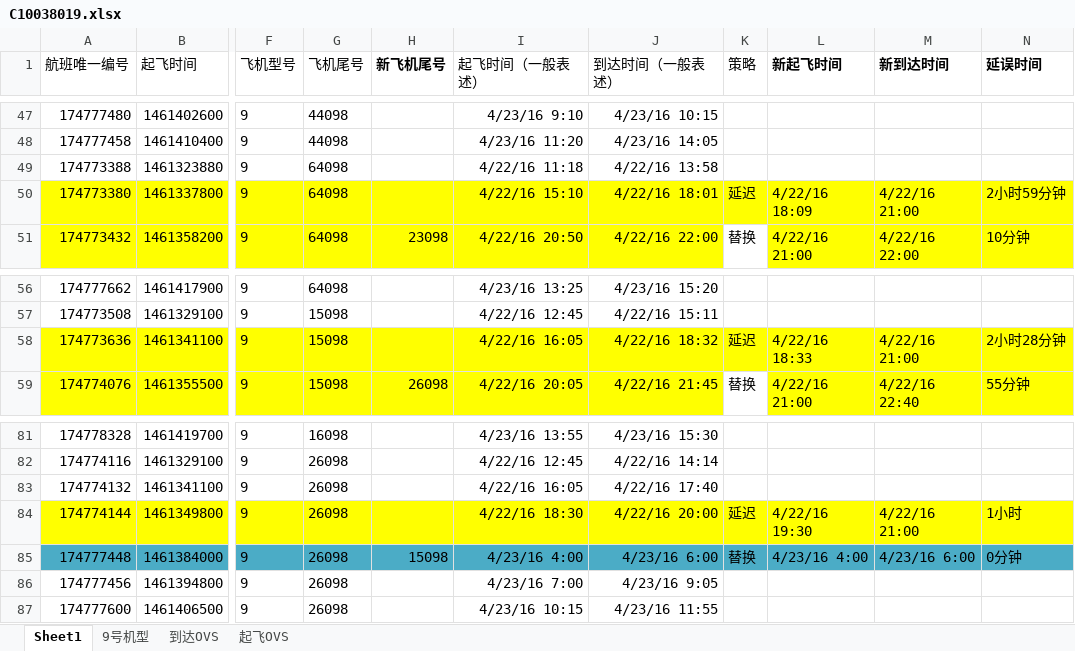
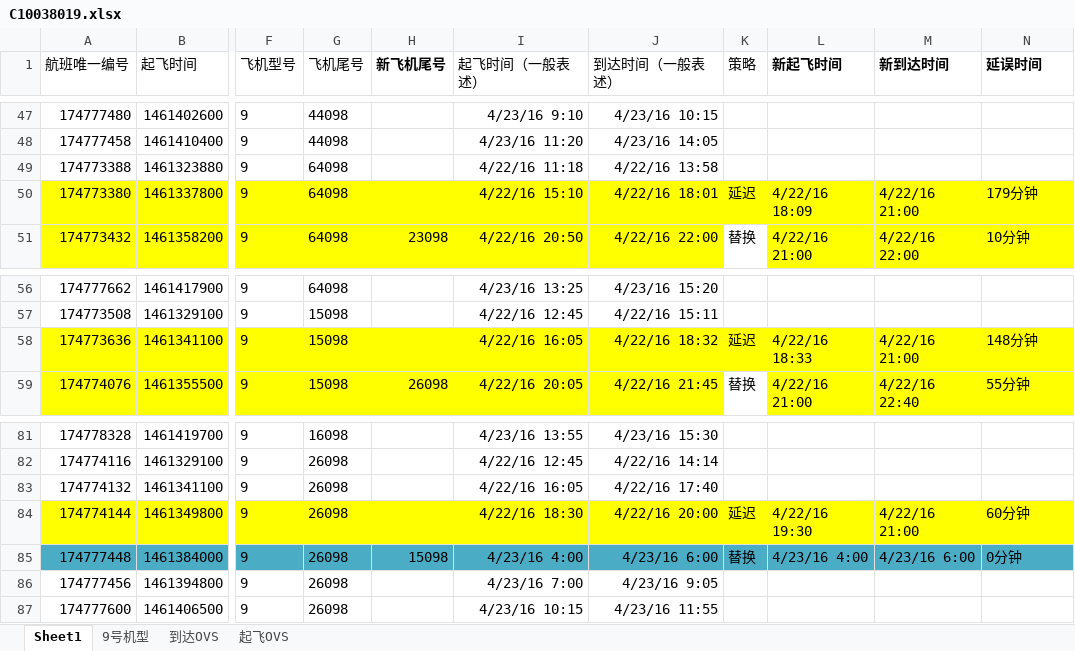
Before and after one commit to jxq0816/ExcelHandle, an Excel workbook: doc/C10038019.xlsx, sheet Sheet1, drawn as a sheet; only a part is shown, gaps mark what is left out; values as stored, in another font and other column widths than the file's, no borders; table styles not drawn; the diff covers the shown part only; the diff names each change by its address in the sheet, - before the commit and + after, or states it on an @@ line.

```diff
--- a/doc/C10038019.xlsx (sheet Sheet1)
+++ b/doc/C10038019.xlsx (sheet Sheet1)
-N50 (延误时间): 2小时59分钟
+N50 (延误时间): 179分钟
-N58 (延误时间): 2小时28分钟
+N58 (延误时间): 148分钟
-N84 (延误时间): 1小时
+N84 (延误时间): 60分钟
```
Also changed, not shown: 6 edited cells elsewhere in this sheet, 3 other files.
